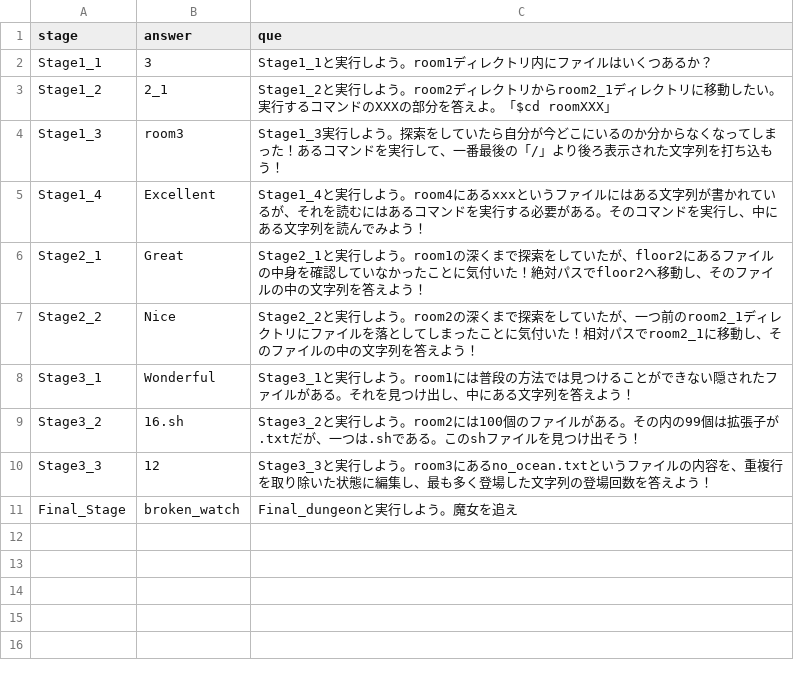
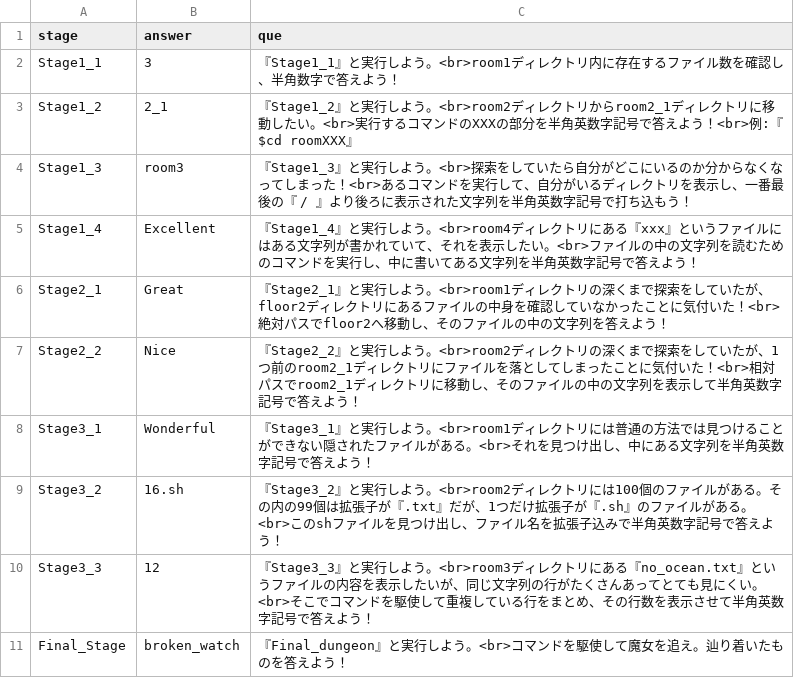
Before and after one commit to haku-noir/linux-dungeon, a CSV file: db/datas/questions_datas.csv, drawn as a sheet.

Commit message:
update: CSVデータの更新

```diff
--- a/db/datas/questions_datas.csv
+++ b/db/datas/questions_datas.csv
@@ -1,11 +1,11 @@
 stage,answer,que
-Stage1_1,3,Stage1_1と実行しよう。room1ディレクトリ内にファイルはいくつあるか？
-Stage1_2,2_1,Stage1_2と実行しよう。room2ディレクトリからroom2_1ディレクトリに移動したい。実行するコマンドのXXXの部分を答えよ。「$cd roomXXX」
-Stage1_3,room3,Stage1_3実行しよう。探索をしていたら自分が今どこにいるのか分からなくなってしまった！あるコマンドを実行して、一番最後の「/」より後ろ表示された文字列を打ち込もう！
-Stage1_4,Excellent,Stage1_4と実行しよう。room4にあるxxxというファイルにはある文字列が書かれているが、それを読むにはあるコマンドを実行する必要がある。そのコマンドを実行し、中にある文字列を読んでみよう！
-Stage2_1,Great,Stage2_1と実行しよう。room1の深くまで探索をしていたが、floor2にあるファイルの中身を確認していなかったことに気付いた！絶対パスでfloor2へ移動し、そのファイルの中の文字列を答えよう！
-Stage2_2,Nice,Stage2_2と実行しよう。room2の深くまで探索をしていたが、一つ前のroom2_1ディレクトリにファイルを落としてしまったことに気付いた！相対パスでroom2_1に移動し、そのファイルの中の文字列を答えよう！
-Stage3_1,Wonderful,Stage3_1と実行しよう。room1には普段の方法では見つけることができない隠されたファイルがある。それを見つけ出し、中にある文字列を答えよう！
-Stage3_2,16.sh,Stage3_2と実行しよう。room2には100個のファイルがある。その内の99個は拡張子が.txtだが、一つは.shである。このshファイルを見つけ出そう！
-Stage3_3,12,Stage3_3と実行しよう。room3にあるno_ocean.txtというファイルの内容を、重複行を取り除いた状態に編集し、最も多く登場した文字列の登場回数を答えよう！
-Final_Stage,broken_watch,Final_dungeonと実行しよう。魔女を追え
+Stage1_1,3,『Stage1_1』と実行しよう。<br>room1ディレクトリ内に存在するファイル数を確認し、半角数字で答えよう！
+Stage1_2,2_1,『Stage1_2』と実行しよう。<br>room2ディレクトリからroom2_1ディレクトリに移動したい。<br>実行するコマンドのXXXの部分を半角英数字記号で答えよう！<br>例:『$cd roomXXX』
+Stage1_3,room3,『Stage1_3』と実行しよう。<br>探索をしていたら自分がどこにいるのか分からなくなってしまった！<br>あるコマンドを実行して、自分がいるディレクトリを表示し、一番最後の『 / 』より後ろに表示された文字列を半角英数字記号で打ち込もう！
+Stage1_4,Excellent,『Stage1_4』と実行しよう。<br>room4ディレクトリにある『xxx』というファイルにはある文字列が書かれていて、それを表示したい。<br>ファイルの中の文字列を読むためのコマンドを実行し、中に書いてある文字列を半角英数字記号で答えよう！
+Stage2_1,Great,『Stage2_1』と実行しよう。<br>room1ディレクトリの深くまで探索をしていたが、floor2ディレクトリにあるファイルの中身を確認していなかったことに気付いた！<br>絶対パスでfloor2へ移動し、そのファイルの中の文字列を答えよう！
+Stage2_2,Nice,『Stage2_2』と実行しよう。<br>room2ディレクトリの深くまで探索をしていたが、1つ前のroom2_1ディレクトリにファイルを落としてしまったことに気付いた！<br>相対パスでroom2_1ディレクトリに移動し、そのファイルの中の文字列を表示して半角英数字記号で答えよう！
+Stage3_1,Wonderful,『Stage3_1』と実行しよう。<br>room1ディレクトリには普通の方法では見つけることができない隠されたファイルがある。<br>それを見つけ出し、中にある文字列を半角英数字記号で答えよう！
+Stage3_2,16.sh,『Stage3_2』と実行しよう。<br>room2ディレクトリには100個のファイルがある。その内の99個は拡張子が『.txt』だが、1つだけ拡張子が『.sh』のファイルがある。<br>このshファイルを見つけ出し、ファイル名を拡張子込みで半角英数字記号で答えよう！
+Stage3_3,12,『Stage3_3』と実行しよう。<br>room3ディレクトリにある『no_ocean.txt』というファイルの内容を表示したいが、同じ文字列の行がたくさんあってとても見にくい。<br>そこでコマンドを駆使して重複している行をまとめ、その行数を表示させて半角英数字記号で答えよう！
+Final_Stage,broken_watch,『Final_dungeon』と実行しよう。<br>コマンドを駆使して魔女を追え。辿り着いたものを答えよう！
```
